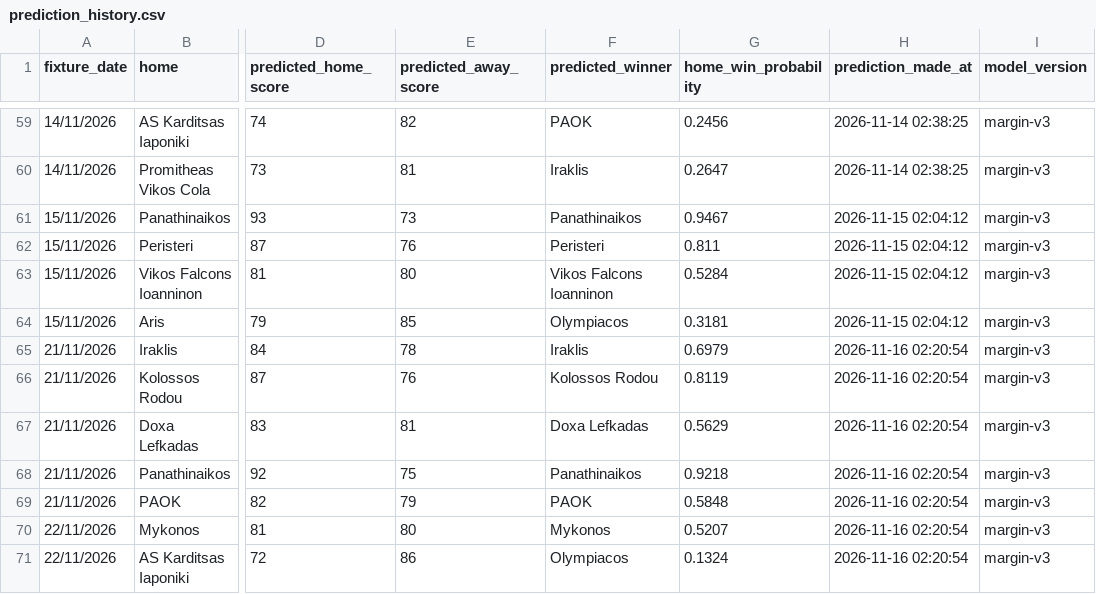
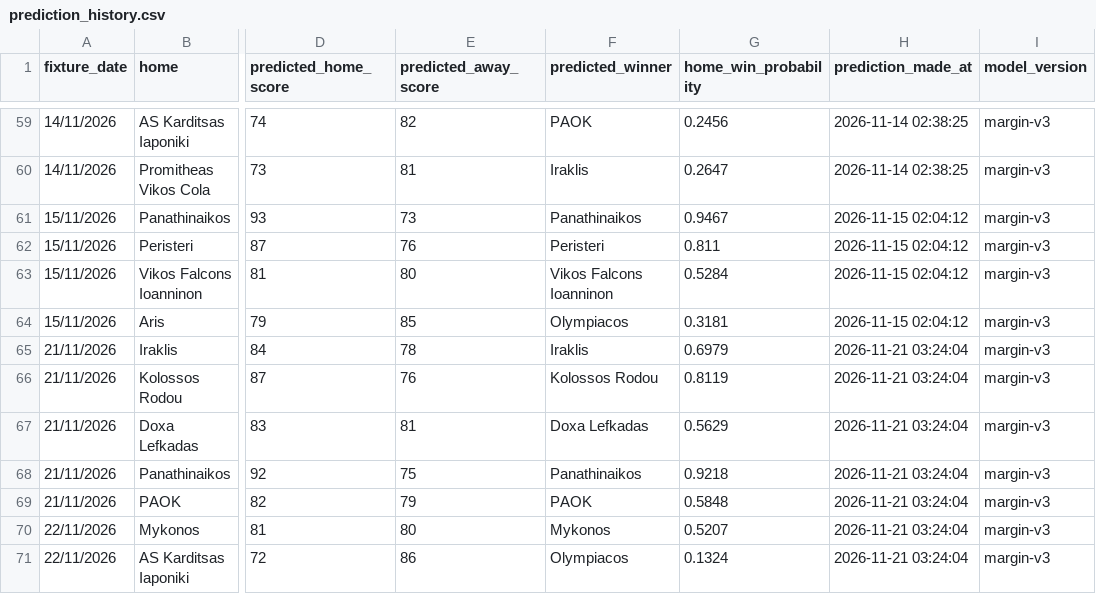
Before and after one commit to Dimiany/gbl-predictor, a CSV file: data/prediction_history.csv, drawn as a sheet; only a part is shown, gaps mark what is left out; the diff names each change by its address in the sheet, - before the commit and + after, or states it on an @@ line.

```diff
--- a/data/prediction_history.csv
+++ b/data/prediction_history.csv
-H65:H71 (prediction_made_at): 2026-11-16 02:20:54
+H65:H71 (prediction_made_at): 2026-11-21 03:24:04
```
Also changed, not shown: data/raw/upcoming_fixtures.csv.
